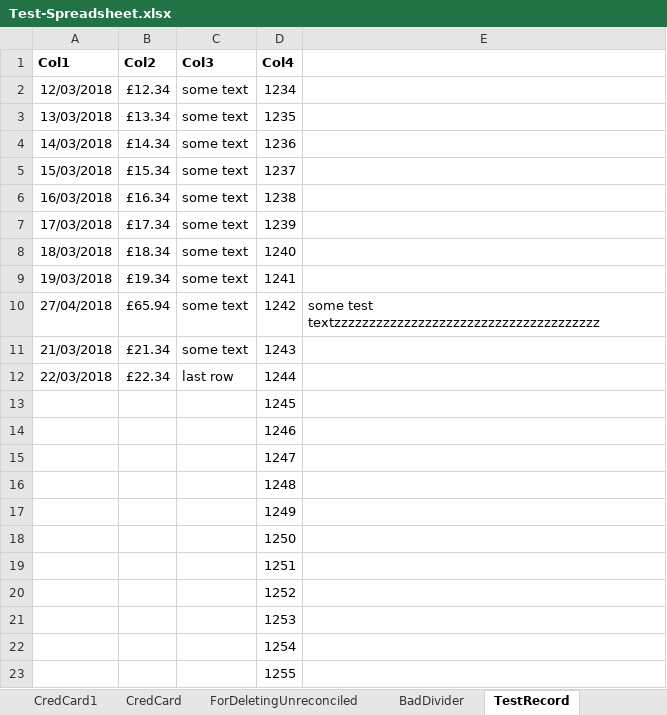
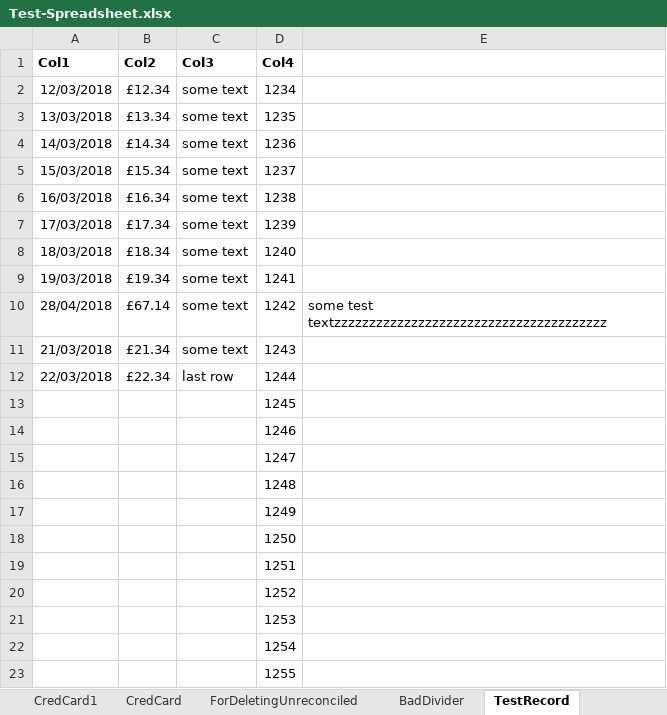
Before and after one commit to claresudbery/Reconciliate, an Excel workbook: spreadsheet-samples/Test-Spreadsheet.xlsx, sheet TestRecord, drawn as a sheet; values as stored, in another font and other column widths than the file's, no borders; the diff names each change by its address in the sheet, - before the commit and + after, or states it on an @@ line.

```diff
--- a/spreadsheet-samples/Test-Spreadsheet.xlsx (sheet TestRecord)
+++ b/spreadsheet-samples/Test-Spreadsheet.xlsx (sheet TestRecord)
-A10 (Col1): 27/04/2018
+A10 (Col1): 28/04/2018
-B10 (Col2): £65.94
+B10 (Col2): £67.14
-E10: some test textzzzzzzzzzzzzzzzzzzzzzzzzzzzzzzzzzzzzzz
+E10: some test textzzzzzzzzzzzzzzzzzzzzzzzzzzzzzzzzzzzzzzz
```
Also changed, not shown: sheet Expected Out, sheet Budget Out, 2 other files.
